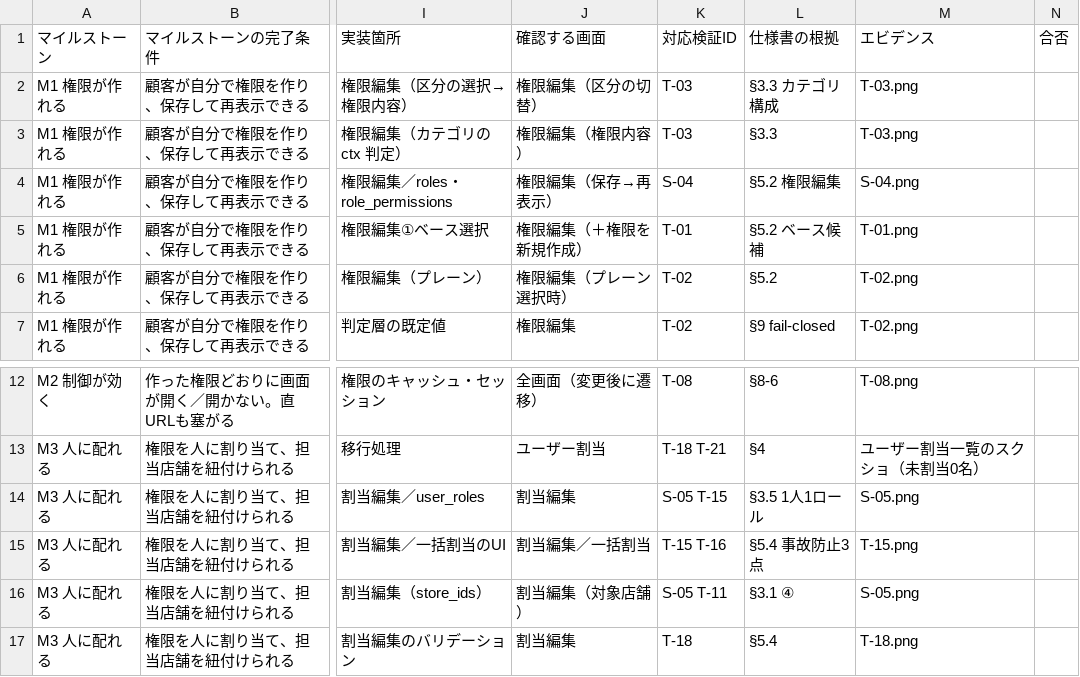
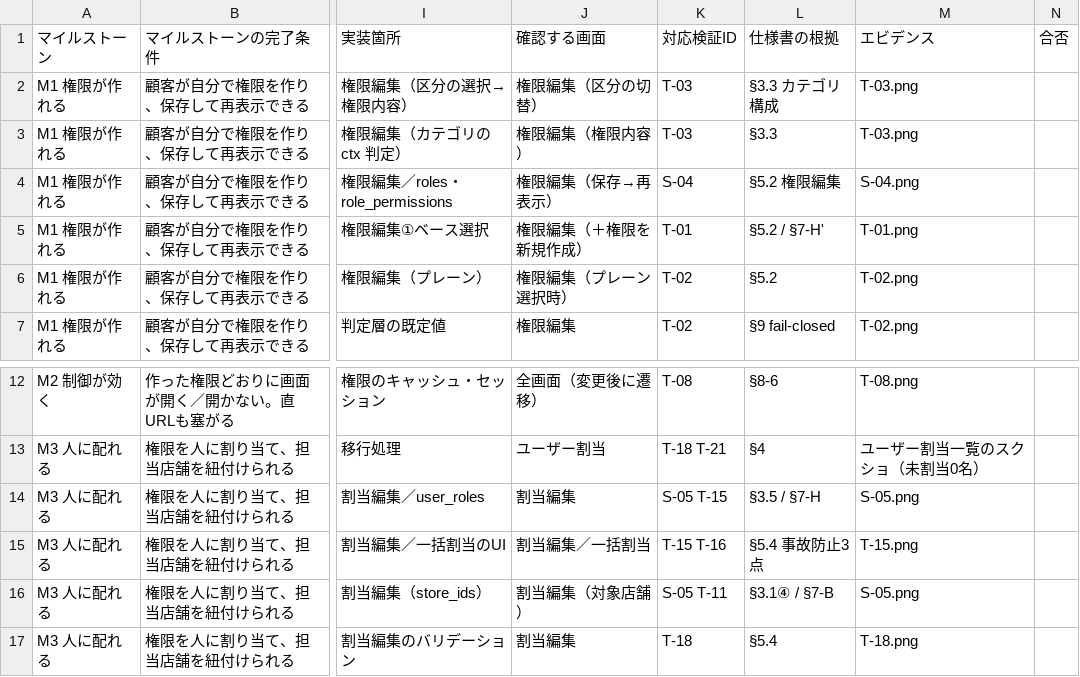
Before and after one commit to suguru789987/rakmy-permission-mock, a CSV file: csv/01_受入条件表.csv, drawn as a sheet; only a part is shown, gaps mark what is left out; the diff names each change by its address in the sheet, - before the commit and + after, or states it on an @@ line.

```diff
--- a/csv/01_受入条件表.csv
+++ b/csv/01_受入条件表.csv
-L5: §5.2 ベース候補
+L5: §5.2 / §7-H'
-L14: §3.5 1人1ロール
+L14: §3.5 / §7-H
-L16: §3.1 ④
+L16: §3.1④ / §7-B
```
Also changed, not shown: 20260803_06_権限設定_受入条件表_PdM引継.tsv, 2 other files.
